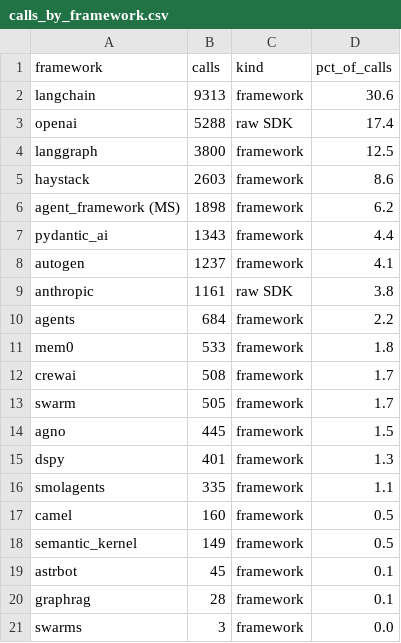
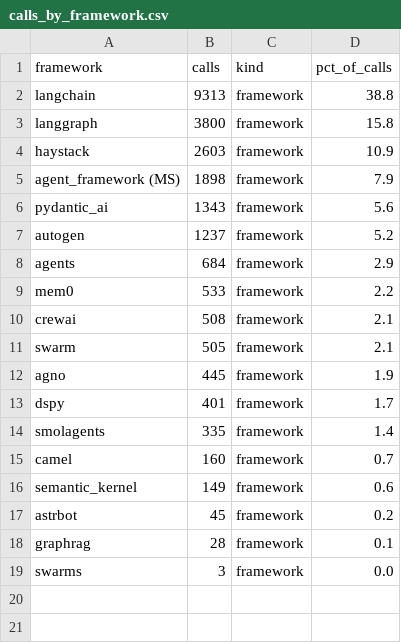
Before and after one commit to SethJonesIntern/GitHubSearch, a CSV file: pipeline/artifacts/analysis/calls_by_framework.csv, drawn as a sheet.

```diff
--- a/pipeline/artifacts/analysis/calls_by_framework.csv
+++ b/pipeline/artifacts/analysis/calls_by_framework.csv
@@ -1,20 +1,18 @@
 framework,calls,kind,pct_of_calls
-langchain,9313,framework,30.6
-openai,5288,raw SDK,17.4
-langgraph,3800,framework,12.5
-haystack,2603,framework,8.6
-agent_framework (MS),1898,framework,6.2
-pydantic_ai,1343,framework,4.4
-autogen,1237,framework,4.1
-anthropic,1161,raw SDK,3.8
-agents,684,framework,2.2
-mem0,533,framework,1.8
-crewai,508,framework,1.7
-swarm,505,framework,1.7
-agno,445,framework,1.5
-dspy,401,framework,1.3
-smolagents,335,framework,1.1
-camel,160,framework,0.5
-semantic_kernel,149,framework,0.5
-astrbot,45,framework,0.1
+langchain,9313,framework,38.8
+langgraph,3800,framework,15.8
+haystack,2603,framework,10.9
+agent_framework (MS),1898,framework,7.9
+pydantic_ai,1343,framework,5.6
+autogen,1237,framework,5.2
+agents,684,framework,2.9
+mem0,533,framework,2.2
+crewai,508,framework,2.1
+swarm,505,framework,2.1
+agno,445,framework,1.9
+dspy,401,framework,1.7
+smolagents,335,framework,1.4
+camel,160,framework,0.7
+semantic_kernel,149,framework,0.6
+astrbot,45,framework,0.2
 graphrag,28,framework,0.1
```
Also changed, not shown: pipeline/artifacts/analysis/calls_by_import_name.csv, pipeline/artifacts/analysis/determinism_knobs.csv, 24 other files.
